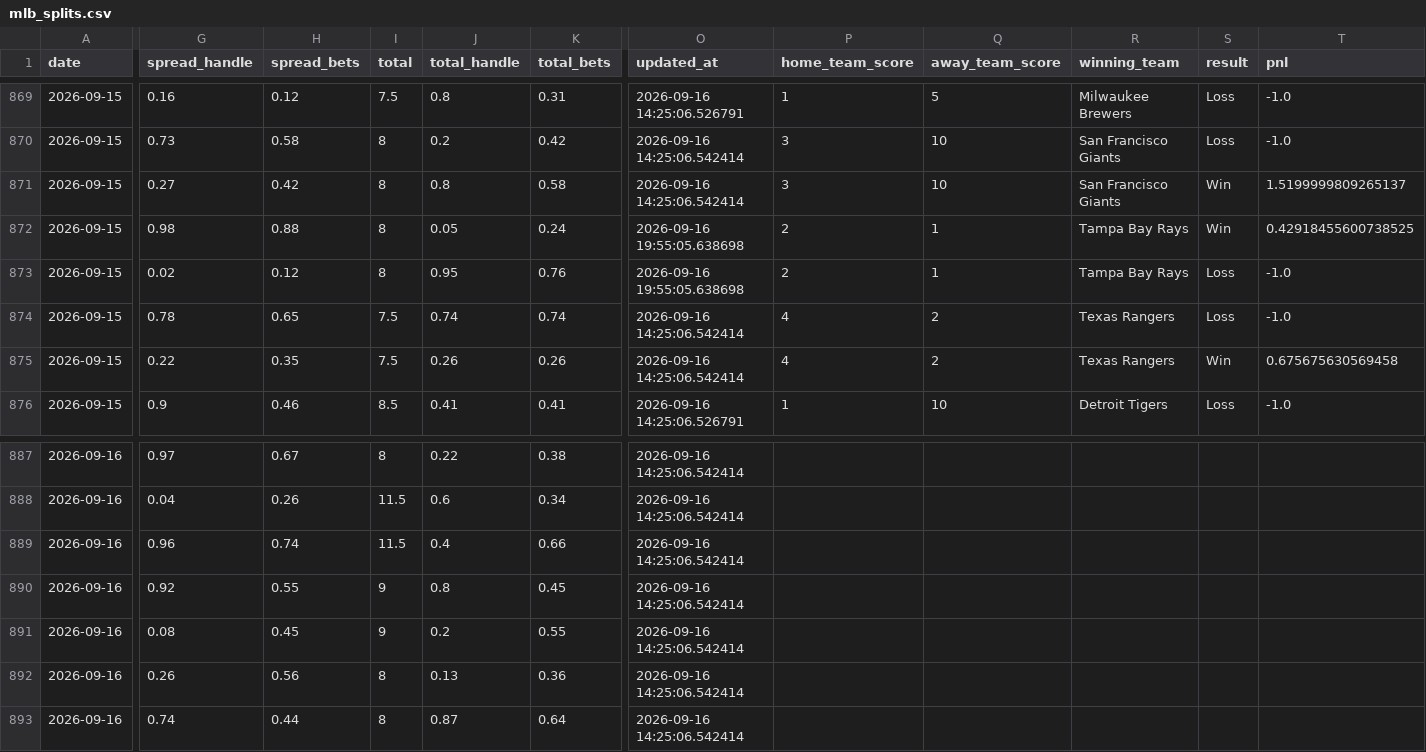
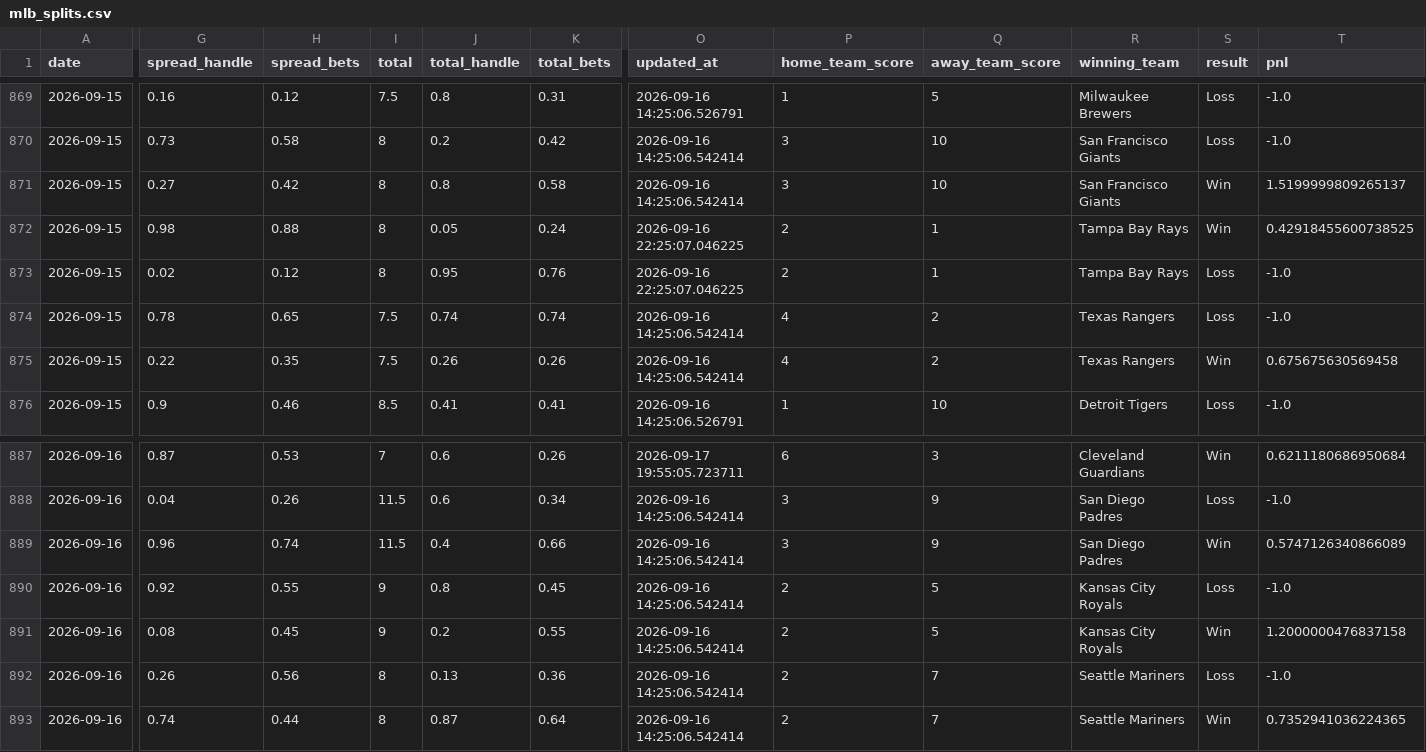
Before and after one commit to danielcappello/splitVault, a CSV file: mlb_splits.csv, drawn as a sheet; only a part is shown, gaps mark what is left out; the diff covers the shown part only; the diff names each change by its address in the sheet, - before the commit and + after, or states it on an @@ line.

```diff
--- a/mlb_splits.csv
+++ b/mlb_splits.csv
-O872:O873 (updated_at): 2026-09-16 19:55:05.638698
+O872:O873 (updated_at): 2026-09-16 22:25:07.046225
-G887 (spread_handle): 0.97
+G887 (spread_handle): 0.87
-H887 (spread_bets): 0.67
+H887 (spread_bets): 0.53
-I887 (total): 8
+I887 (total): 7
-J887 (total_handle): 0.22
+J887 (total_handle): 0.6
-K887 (total_bets): 0.38
+K887 (total_bets): 0.26
-O887 (updated_at): 2026-09-16 14:25:06.542414
+O887 (updated_at): 2026-09-17 19:55:05.723711
-P887 (home_team_score): (empty)
+P887 (home_team_score): 6
-Q887 (away_team_score): (empty)
+Q887 (away_team_score): 3
-R887 (winning_team): (empty)
+R887 (winning_team): Cleveland Guardians
-S887 (result): (empty)
+S887 (result): Win
-T887 (pnl): (empty)
+T887 (pnl): 0.6211180686950684
-P888:P889 (home_team_score): (empty)
+P888:P889 (home_team_score): 3
-Q888:Q889 (away_team_score): (empty)
+Q888:Q889 (away_team_score): 9
-R888:R889 (winning_team): (empty)
+R888:R889 (winning_team): San Diego Padres
-S888 (result): (empty)
+S888 (result): Loss
-T888 (pnl): (empty)
+T888 (pnl): -1.0
-S889 (result): (empty)
+S889 (result): Win
-T889 (pnl): (empty)
+T889 (pnl): 0.5747126340866089
-P890:P893 (home_team_score): (empty)
+P890:P893 (home_team_score): 2
-Q890:Q891 (away_team_score): (empty)
+Q890:Q891 (away_team_score): 5
-R890:R891 (winning_team): (empty)
+R890:R891 (winning_team): Kansas City Royals
-S890 (result): (empty)
+S890 (result): Loss
-T890 (pnl): (empty)
+T890 (pnl): -1.0
-S891 (result): (empty)
+S891 (result): Win
-T891 (pnl): (empty)
+T891 (pnl): 1.2000000476837158
-Q892:Q893 (away_team_score): (empty)
+Q892:Q893 (away_team_score): 7
-R892:R893 (winning_team): (empty)
+R892:R893 (winning_team): Seattle Mariners
-S892 (result): (empty)
+S892 (result): Loss
-T892 (pnl): (empty)
+T892 (pnl): -1.0
-S893 (result): (empty)
+S893 (result): Win
-T893 (pnl): (empty)
+T893 (pnl): 0.7352941036224365
```
Also changed, not shown: 4 moved rows and 127 edited cells elsewhere in this file, mlb_h2h.csv.
